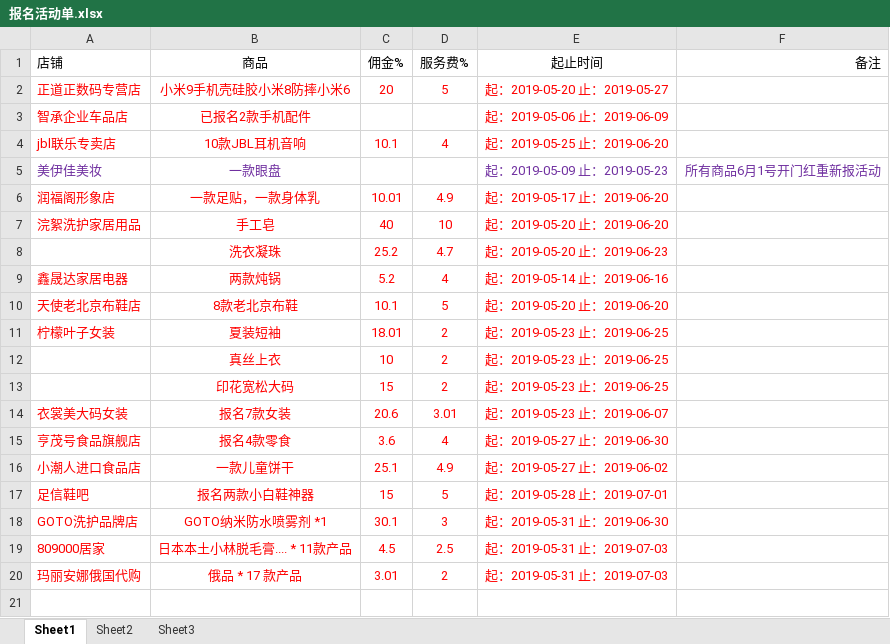
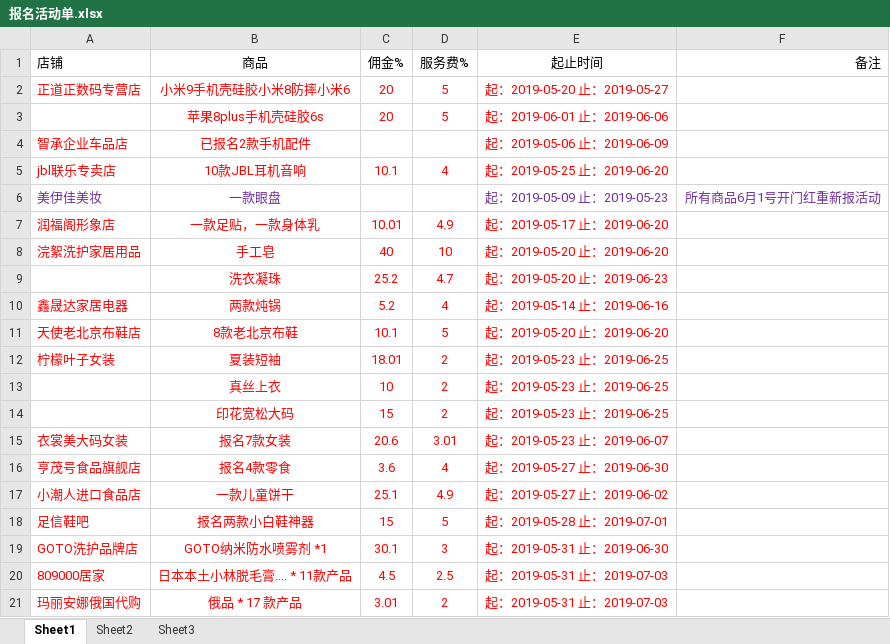
Before and after one commit to OriginalLucieN/T_KStation, an Excel workbook: 报名活动单.xlsx, sheet Sheet1, drawn as a sheet; values as stored, in another font and other column widths than the file's, no borders; the diff names each change by its address in the sheet, - before the commit and + after, or states it on an @@ line.

```diff
--- a/报名活动单.xlsx (sheet Sheet1)
+++ b/报名活动单.xlsx (sheet Sheet1)
+row 3:  | 苹果8plus手机壳硅胶6s | 20 | 5 | 起：2019-06-01 止：2019-06-06
```
Also changed, not shown: talkLine.xlsx.
